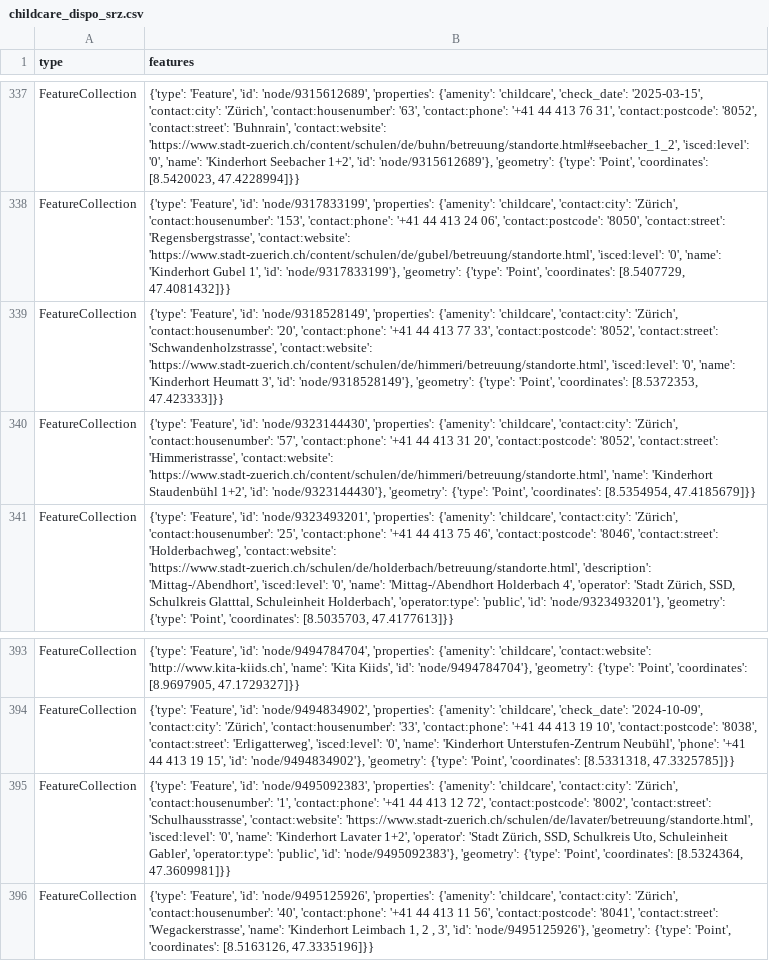
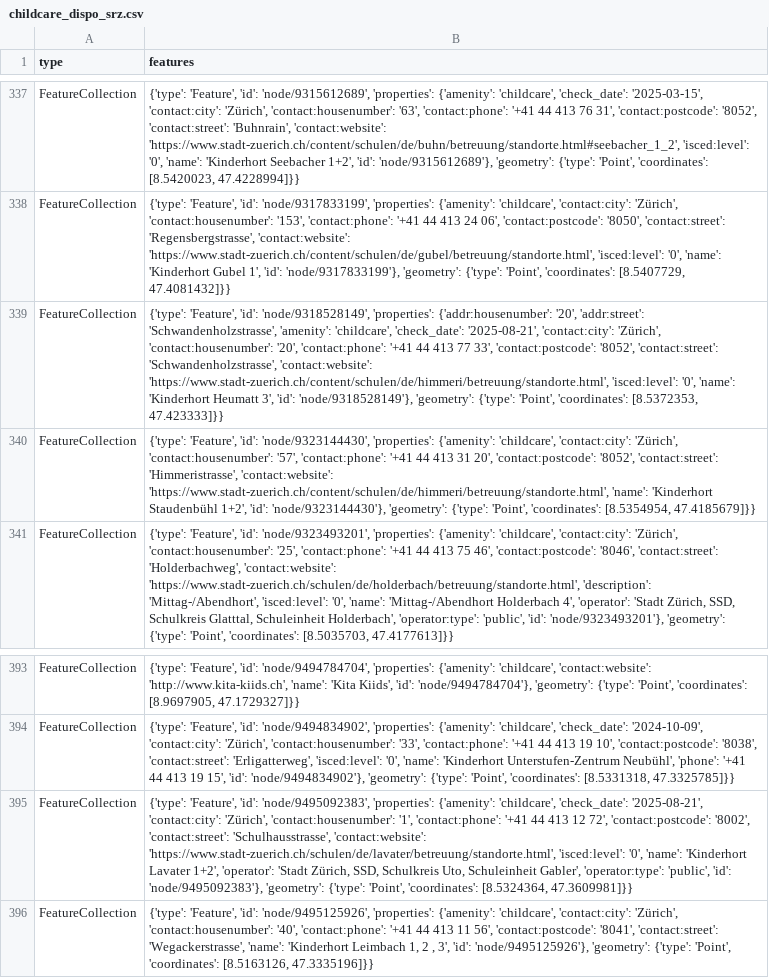
Before and after one commit to OpenBracketsCH/rescue-data, a CSV file: data/csv/childcare/childcare_dispo_srz.csv, drawn as a sheet; only a part is shown, gaps mark what is left out; the diff names each change by its address in the sheet, - before the commit and + after, or states it on an @@ line.

```diff
--- a/data/csv/childcare/childcare_dispo_srz.csv
+++ b/data/csv/childcare/childcare_dispo_srz.csv
-B339 (features): …'node/9318528149', 'properties': {'amenity': 'childcare', 'contact:city': 'Zürich',…
+B339 (features): …'node/9318528149', 'properties': {'addr:housenumber': '20', 'addr:street': 'Schwandenholzstrasse', 'amenity': 'childcare', 'check_date': '2025-08-21', 'contact:city': 'Zürich',…
-B395 (features): …{'amenity': 'childcare', 'contact:city': 'Zürich',…
+B395 (features): …{'amenity': 'childcare', 'check_date': '2025-08-21', 'contact:city': 'Zürich',…
```
Also changed, not shown: data/csv/childcare/childcare_kt_zh.csv, data/csv/facilities/hospital/hospital_switzerland.csv, 7 other files.
